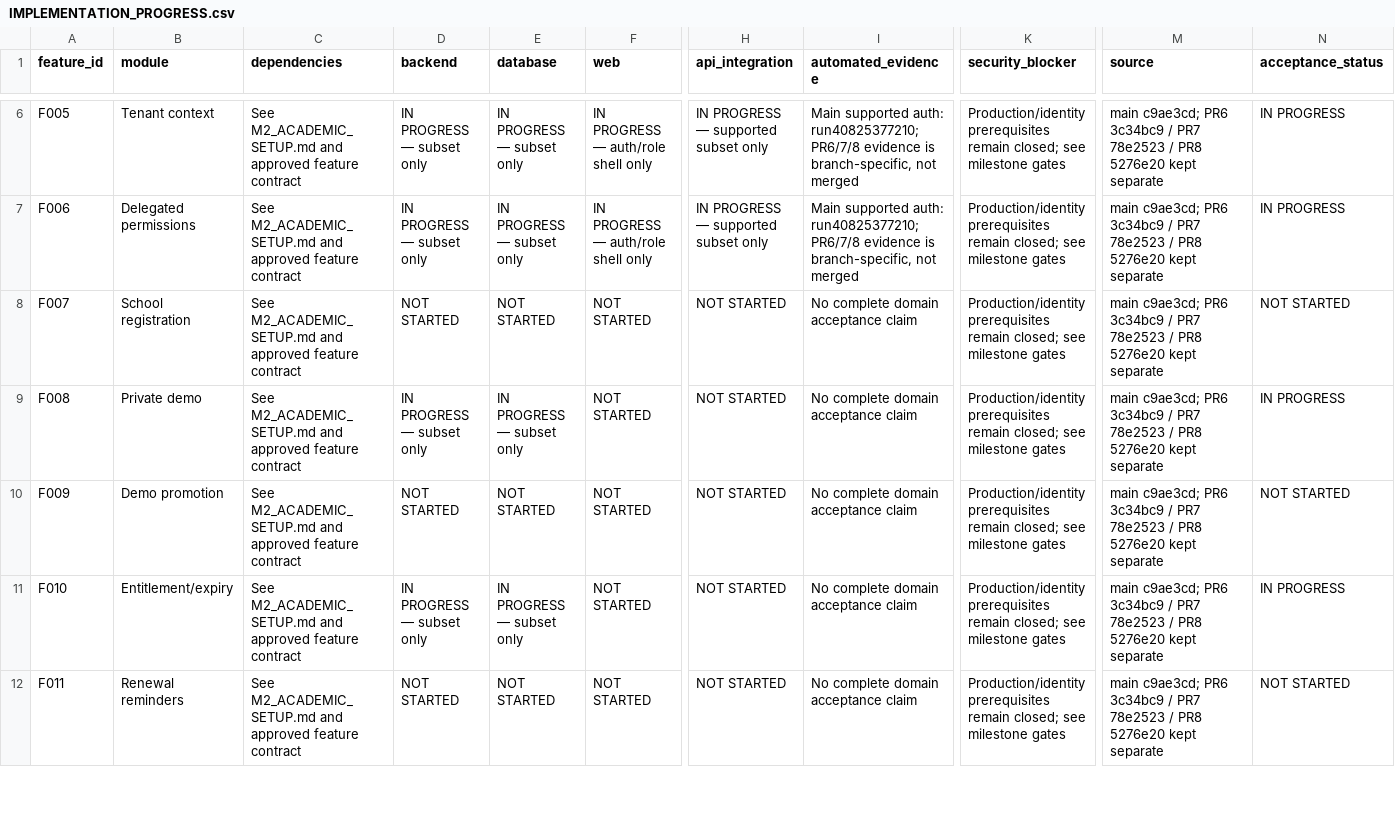
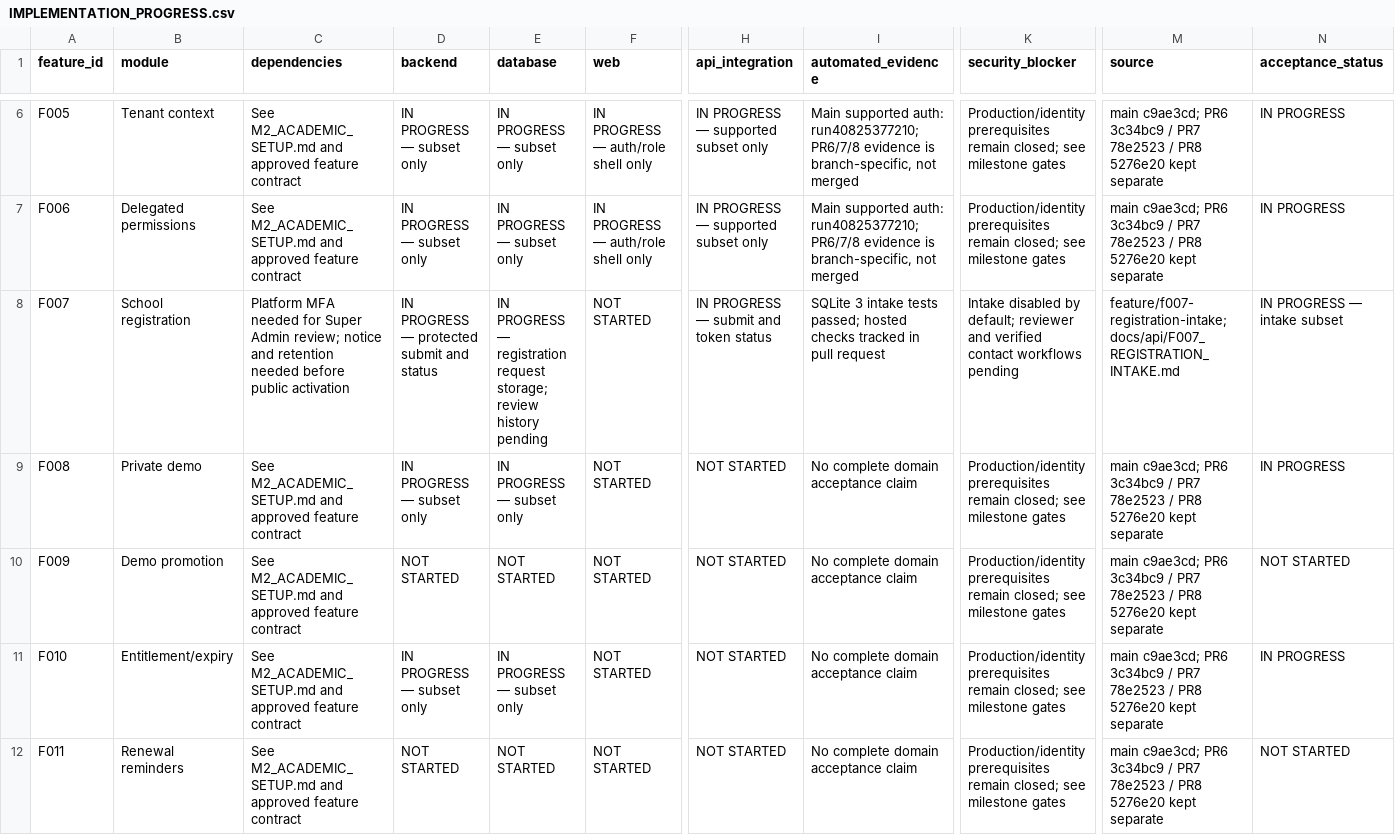
Before and after one commit to mollanuramin130/NUVIKOZ_Edu, a CSV file: docs/requirements/IMPLEMENTATION_PROGRESS.csv, drawn as a sheet; only a part is shown, gaps mark what is left out; the diff names each change by its address in the sheet, - before the commit and + after, or states it on an @@ line.

Commit message:
feat(f007): add opt-in school registration intake and status

```diff
--- a/docs/requirements/IMPLEMENTATION_PROGRESS.csv
+++ b/docs/requirements/IMPLEMENTATION_PROGRESS.csv
-C8 (dependencies): See M2_ACADEMIC_SETUP.md and approved feature contract
+C8 (dependencies): Platform MFA needed for Super Admin review; notice and retention needed before public activation
-D8 (backend): NOT STARTED
+D8 (backend): IN PROGRESS — protected submit and status
-E8 (database): NOT STARTED
+E8 (database): IN PROGRESS — registration request storage; review history pending
-H8 (api_integration): NOT STARTED
+H8 (api_integration): IN PROGRESS — submit and token status
-I8 (automated_evidence): No complete domain acceptance claim
+I8 (automated_evidence): SQLite 3 intake tests passed; hosted checks tracked in pull request
-K8 (security_blocker): Production/identity prerequisites remain closed; see milestone gates
+K8 (security_blocker): Intake disabled by default; reviewer and verified contact workflows pending
-M8 (source): main c9ae3cd; PR6 3c34bc9 / PR7 78e2523 / PR8 5276e20 kept separate
+M8 (source): feature/f007-registration-intake; docs/api/F007_REGISTRATION_INTAKE.md
-N8 (acceptance_status): NOT STARTED
+N8 (acceptance_status): IN PROGRESS — intake subset
```
Also changed, not shown: 7 other files.
